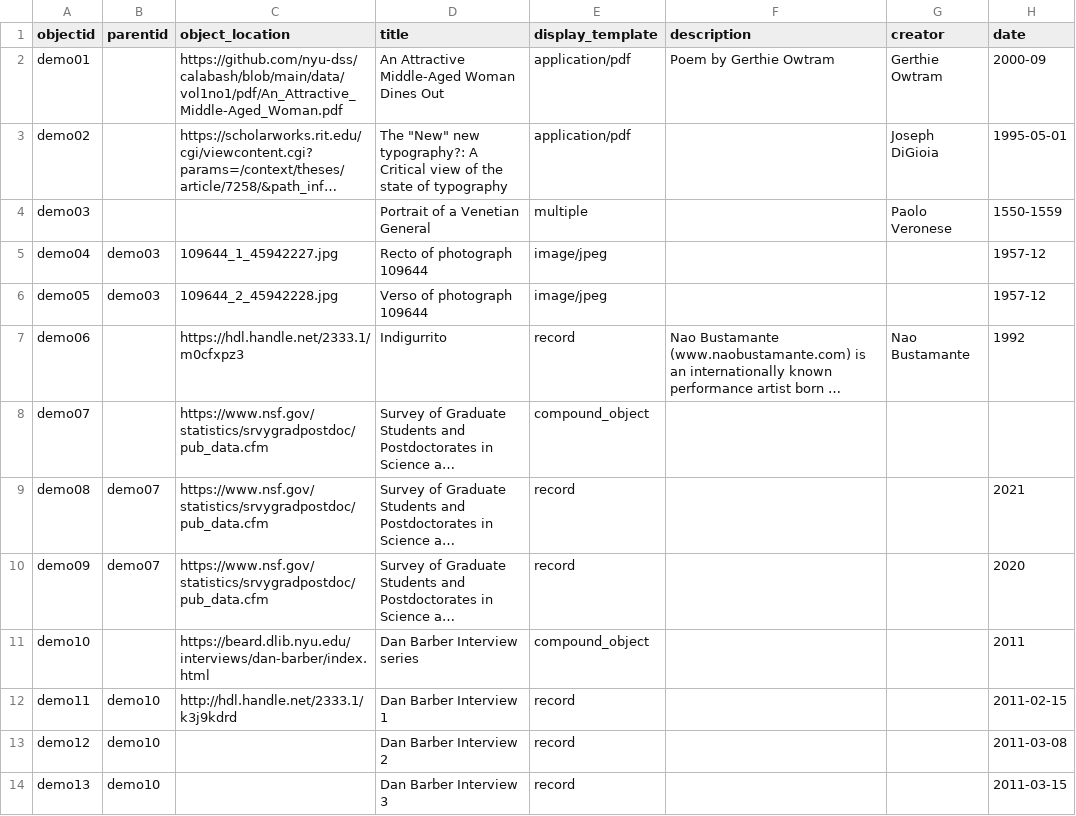
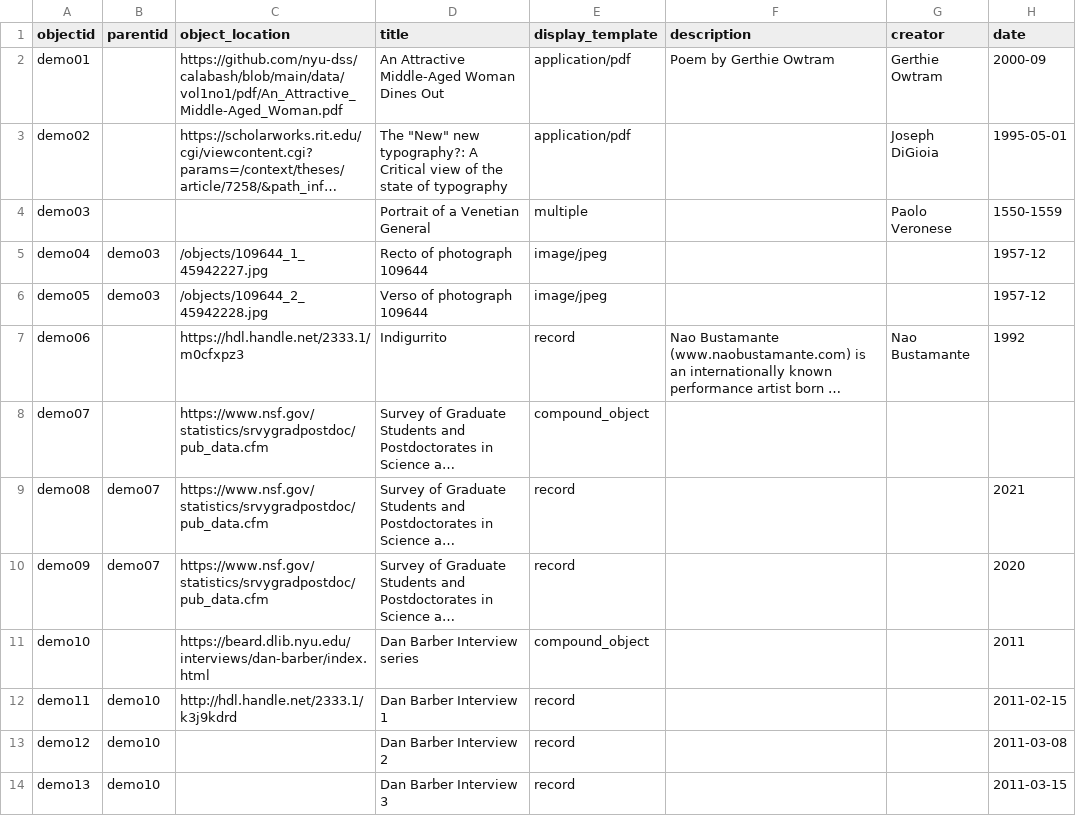
Before and after one commit to aprovopratt/collection-builder-test-csv, a CSV file: _data/collectionbuilder-demo-csv.csv, drawn as a sheet; only a part is shown; long unchanged cells end in …; the diff names each change by its address in the sheet, - before the commit and + after, or states it on an @@ line.

Commit message:
Update collectionbuilder-demo-csv.csv

```diff
--- a/_data/collectionbuilder-demo-csv.csv
+++ b/_data/collectionbuilder-demo-csv.csv
-C5 (object_location): 109644_1_45942227.jpg
+C5 (object_location): /objects/109644_1_45942227.jpg
-C6 (object_location): 109644_2_45942228.jpg
+C6 (object_location): /objects/109644_2_45942228.jpg
```
